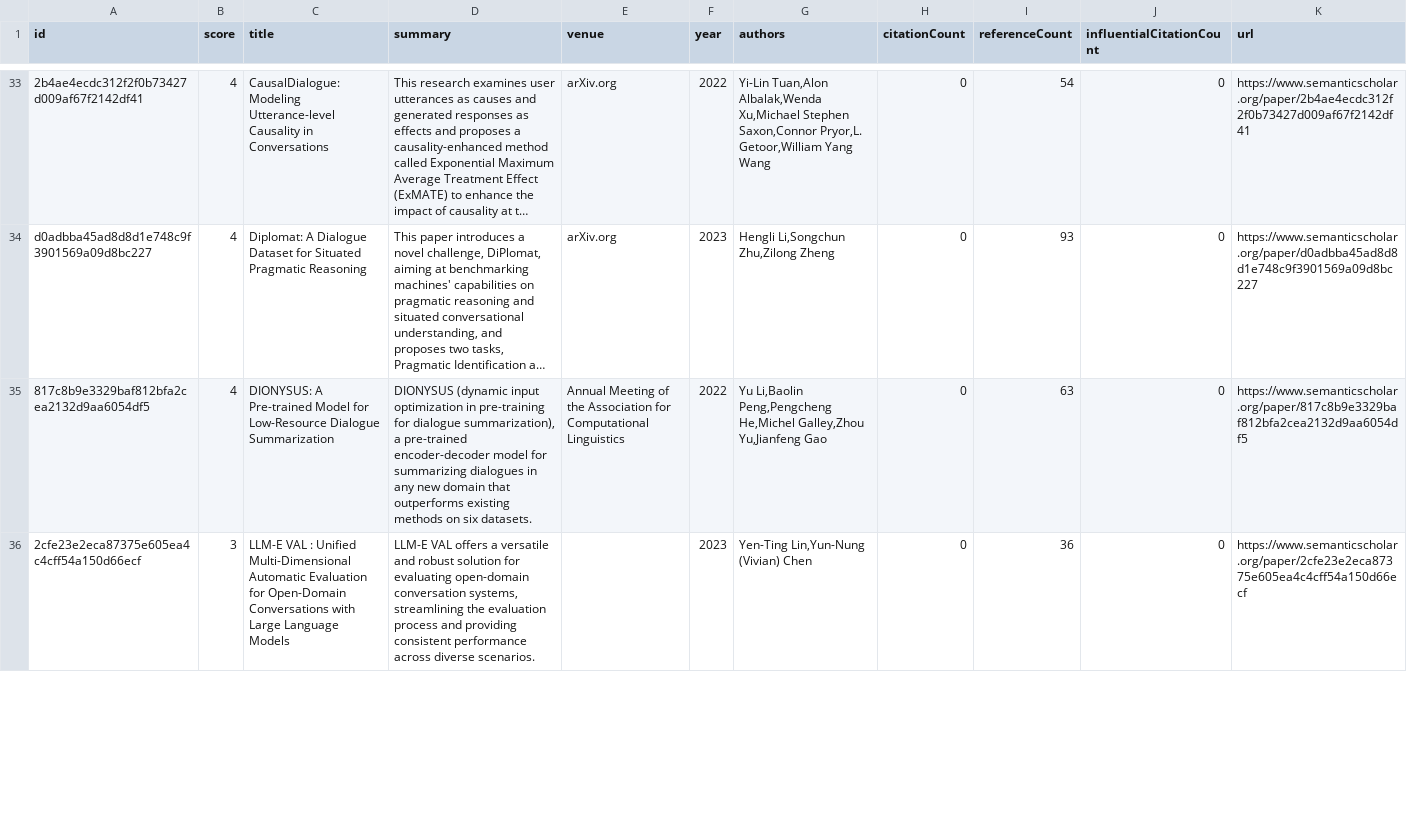
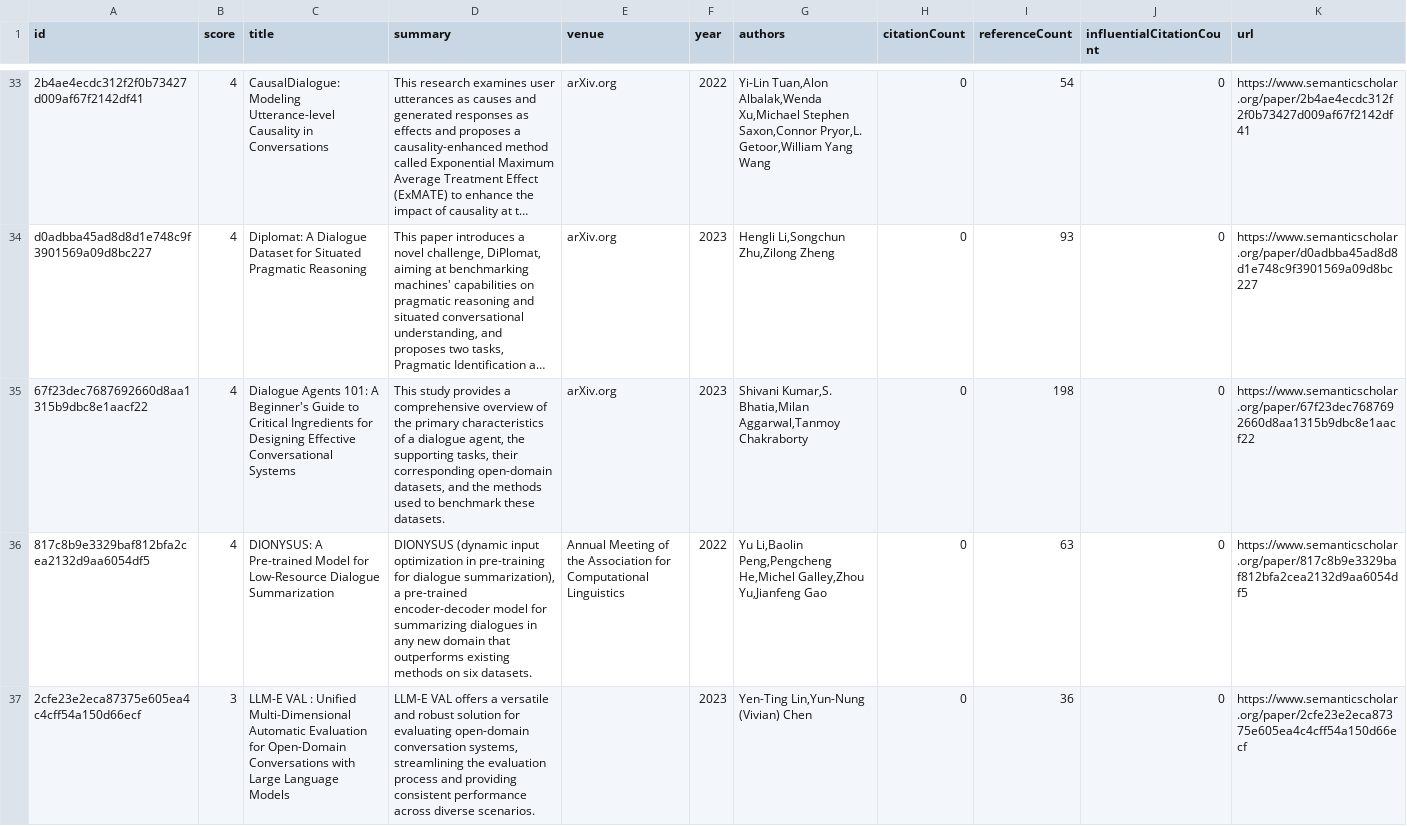
Before and after one commit to avi-jit/pegah-lit-review, a CSV file: data/candidatePapers.csv, drawn as a sheet; only a part is shown, gaps mark what is left out; long unchanged cells end in …; the diff covers the shown part only; the diff names each change by its address in the sheet, - before the commit and + after, or states it on an @@ line.

Commit message:
Add new candidate papers

```diff
--- a/data/candidatePapers.csv
+++ b/data/candidatePapers.csv
+row 35: 67f23dec7687692660d8aa1315b9dbc8e1aacf22 | 4 | Dialogue Agents 101: A Beginner's Guide to Critical Ingredients for Designing Effective Conversational Systems | This study provides a comprehensive overview of the primary characteristics of a dialogue agent, the supporting tasks, their corresponding open-domain datasets, and the methods used to benchmark these datasets. | arXiv.org | 2023 | Shivani Kumar,S. Bhatia,Milan Aggarwal,Tanmoy Chakraborty | 0 | 198 | 0 | https://www.semanticscholar.org/paper/67f23dec7687692660d8aa1315b9dbc8e1aacf22
```
Also changed, not shown: 1 removed row and 44 edited cells elsewhere in this file, 2 other files.
